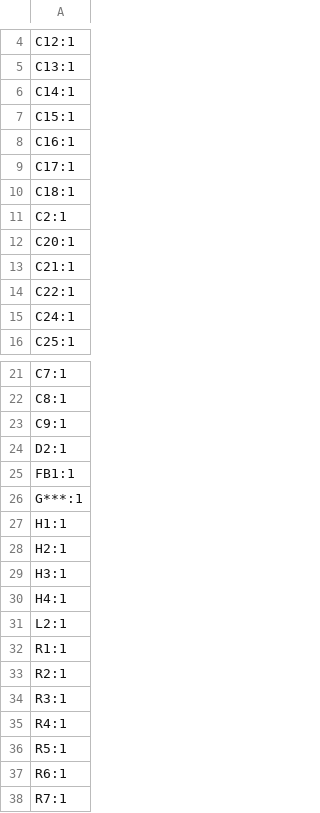
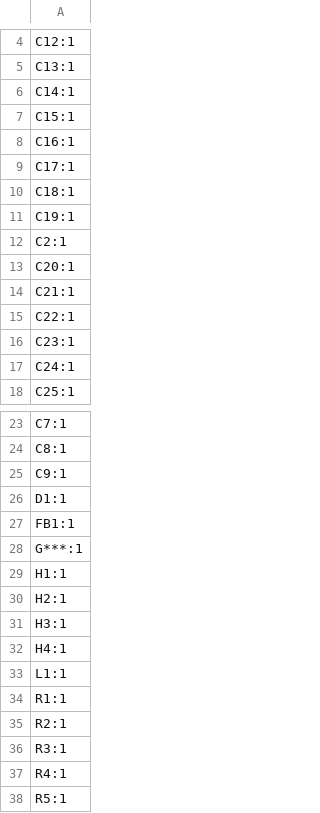
Before and after one commit to rat0mu/2026-Rocket-Taiwan-Cup, a CSV file: avionics/hardware/pcb/台灣盃航電艙第一層_聲學實驗/production/First_Layer_designators.csv, drawn as a sheet; only a part is shown, gaps mark what is left out; the shorter side is filled out with more unchanged rows.

```diff
--- a/avionics/hardware/pcb/台灣盃航電艙第一層_聲學實驗/production/First_Layer_designators.csv
+++ b/avionics/hardware/pcb/台灣盃航電艙第一層_聲學實驗/production/First_Layer_designators.csv
@@ -10,2 +10,3 @@ C17:1
 C18:1
+C19:1
 C2:1
@@ -14,2 +15,3 @@ C21:1
 C22:1
+C23:1
 C24:1
@@ -23,3 +25,3 @@ C8:1
 C9:1
-D2:1
+D1:1
 FB1:1
@@ -30,3 +32,3 @@ H3:1
 H4:1
-L2:1
+L1:1
 R1:1
```
Also changed, not shown: avionics/hardware/pcb/台灣盃航電艙第一層_聲學實驗/production/First_Layer_bom.csv, avionics/hardware/pcb/台灣盃航電艙第一層_聲學實驗/production/First_Layer_positions.csv, 45 other files.
